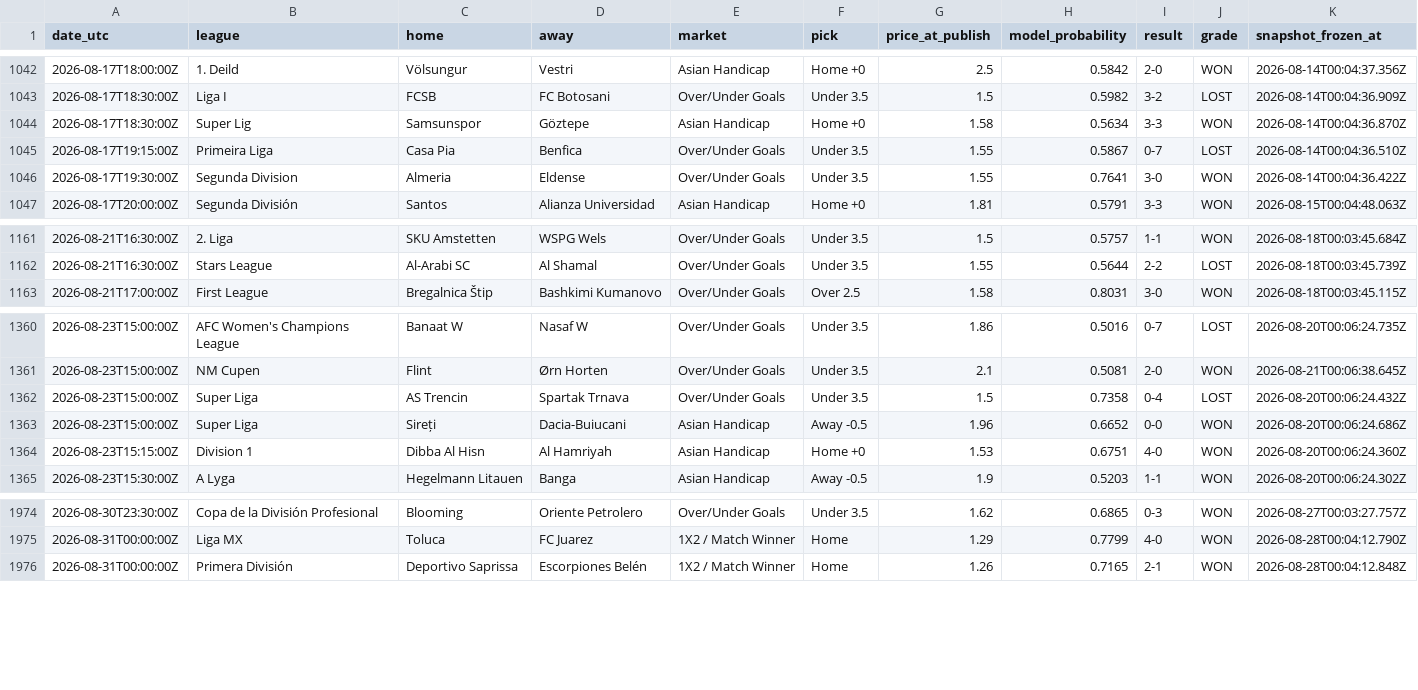
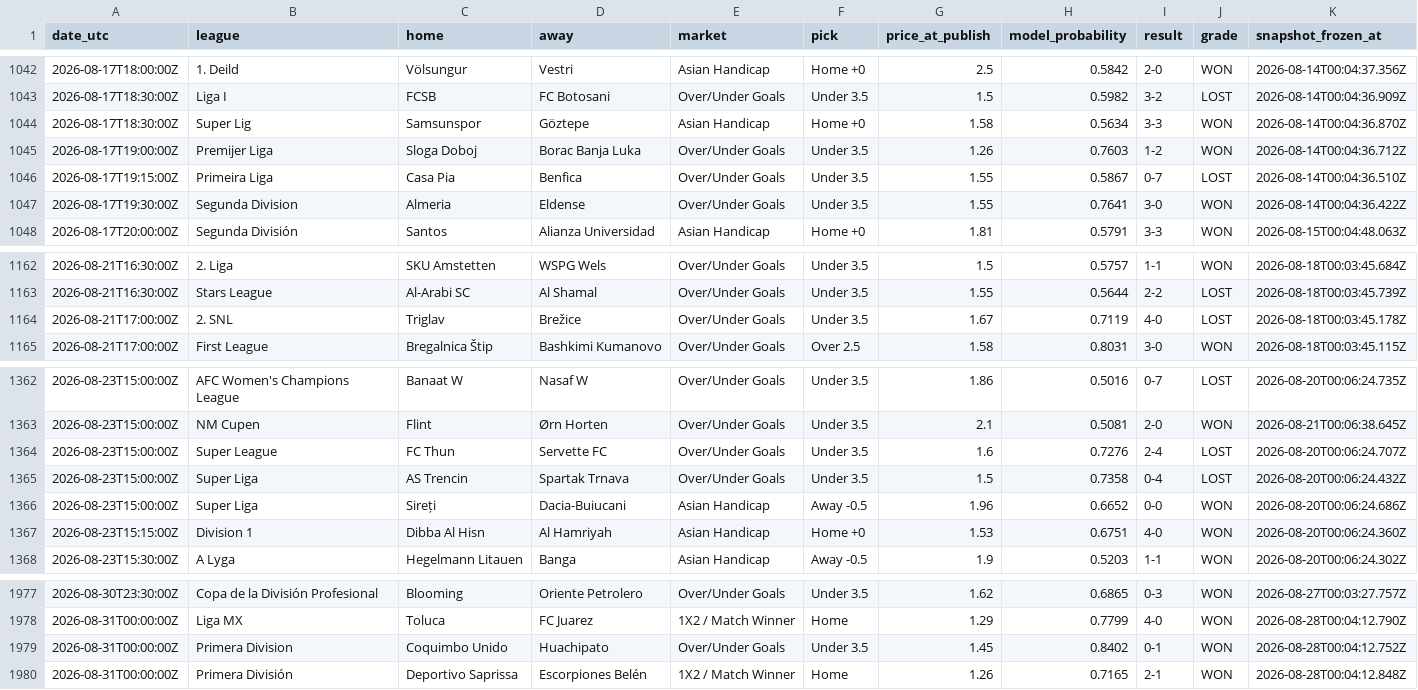
Before and after one commit to st0jka/superior-tips-predictions-dataset, a CSV file: data/2026-08.csv, drawn as a sheet; only a part is shown, gaps mark what is left out.

Commit message:
data: settled predictions through 2026-09-17 (+148 rows)

```diff
--- a/data/2026-08.csv
+++ b/data/2026-08.csv
@@ -1044,2 +1044,3 @@ date_utc,league,home,away,market,pick,price_at_publish,model_probability,result,
 2026-08-17T18:30:00Z,Super Lig,Samsunspor,Göztepe,Asian Handicap,Home +0,1.58,0.5634,3-3,WON,2026-08-14T00:04:36.870Z
+2026-08-17T19:00:00Z,Premijer Liga,Sloga Doboj,Borac Banja Luka,Over/Under Goals,Under 3.5,1.26,0.7603,1-2,WON,2026-08-14T00:04:36.712Z
 2026-08-17T19:15:00Z,Primeira Liga,Casa Pia,Benfica,Over/Under Goals,Under 3.5,1.55,0.5867,0-7,LOST,2026-08-14T00:04:36.510Z
@@ -1162,2 +1163,3 @@ date_utc,league,home,away,market,pick,price_at_publish,model_probability,result,
 2026-08-21T16:30:00Z,Stars League,Al-Arabi SC,Al Shamal,Over/Under Goals,Under 3.5,1.55,0.5644,2-2,LOST,2026-08-18T00:03:45.739Z
+2026-08-21T17:00:00Z,2. SNL,Triglav,Brežice,Over/Under Goals,Under 3.5,1.67,0.7119,4-0,LOST,2026-08-18T00:03:45.178Z
 2026-08-21T17:00:00Z,First League,Bregalnica Štip,Bashkimi Kumanovo,Over/Under Goals,Over 2.5,1.58,0.8031,3-0,WON,2026-08-18T00:03:45.115Z
@@ -1361,2 +1363,3 @@ date_utc,league,home,away,market,pick,price_at_publish,model_probability,result,
 2026-08-23T15:00:00Z,NM Cupen,Flint,Ørn Horten,Over/Under Goals,Under 3.5,2.1,0.5081,2-0,WON,2026-08-21T00:06:38.645Z
+2026-08-23T15:00:00Z,Super League,FC Thun,Servette FC,Over/Under Goals,Under 3.5,1.6,0.7276,2-4,LOST,2026-08-20T00:06:24.707Z
 2026-08-23T15:00:00Z,Super Liga,AS Trencin,Spartak Trnava,Over/Under Goals,Under 3.5,1.5,0.7358,0-4,LOST,2026-08-20T00:06:24.432Z
@@ -1975,2 +1978,3 @@ date_utc,league,home,away,market,pick,price_at_publish,model_probability,result,
 2026-08-31T00:00:00Z,Liga MX,Toluca,FC Juarez,1X2 / Match Winner,Home,1.29,0.7799,4-0,WON,2026-08-28T00:04:12.790Z
+2026-08-31T00:00:00Z,Primera Division,Coquimbo Unido,Huachipato,Over/Under Goals,Under 3.5,1.45,0.8402,0-1,WON,2026-08-28T00:04:12.752Z
 2026-08-31T00:00:00Z,Primera División,Deportivo Saprissa,Escorpiones Belén,1X2 / Match Winner,Home,1.26,0.7165,2-1,WON,2026-08-28T00:04:12.848Z
```
Also changed, not shown: 1 other file.
